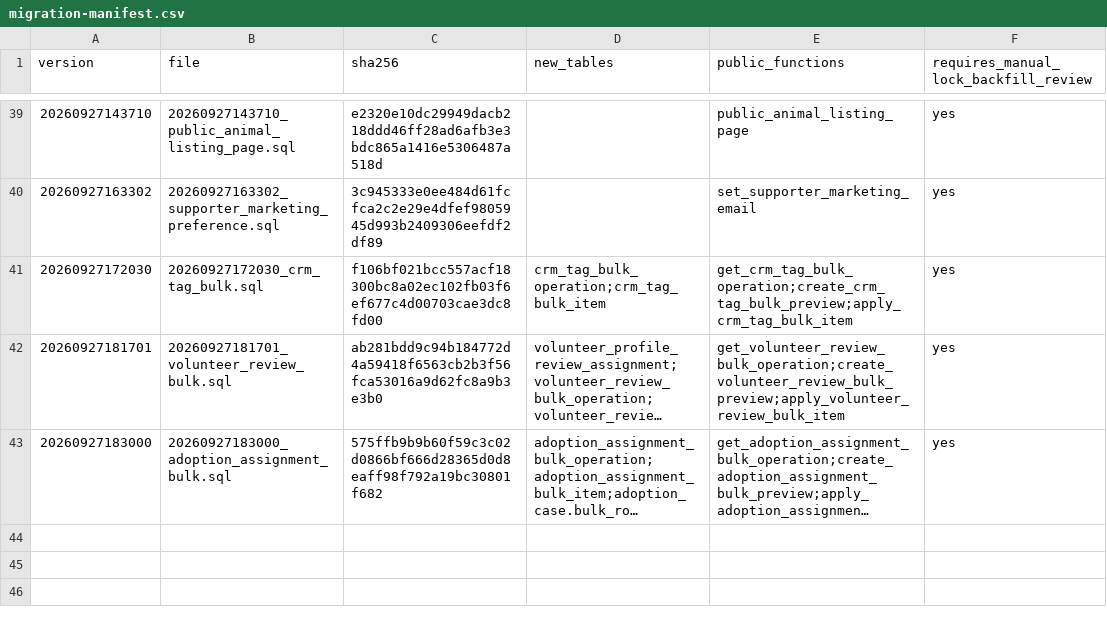
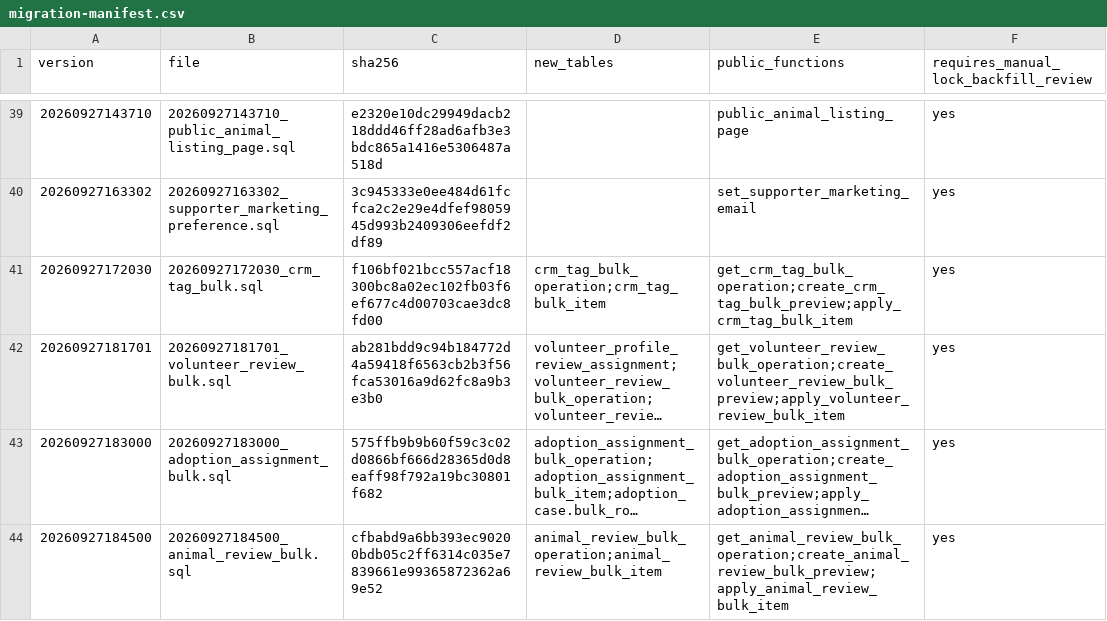
Before and after one commit to YNWAforever/hkscda, a CSV file: docs/evidence/audit-remediation-20260927/migration-manifest.csv, drawn as a sheet; only a part is shown, gaps mark what is left out; long unchanged cells end in …; the diff names each change by its address in the sheet, - before the commit and + after, or states it on an @@ line.

Commit message:
Add safe animal draft review bulk workflow

```diff
--- a/docs/evidence/audit-remediation-20260927/migration-manifest.csv
+++ b/docs/evidence/audit-remediation-20260927/migration-manifest.csv
+row 44: 20260927184500 | 20260927184500_animal_review_bulk.sql | cfbabd9a6bb393ec90200bdb05c2ff6314c035e7839661e99365872362a69e52 | animal_review_bulk_operation;animal_review_bulk_item | get_animal_review_bulk_operation;create_animal_review_bulk_preview;apply_animal_review_bulk_item | yes
```
Also changed, not shown: docs/evidence/audit-remediation-20260927/tracker.csv, 16 other files.
